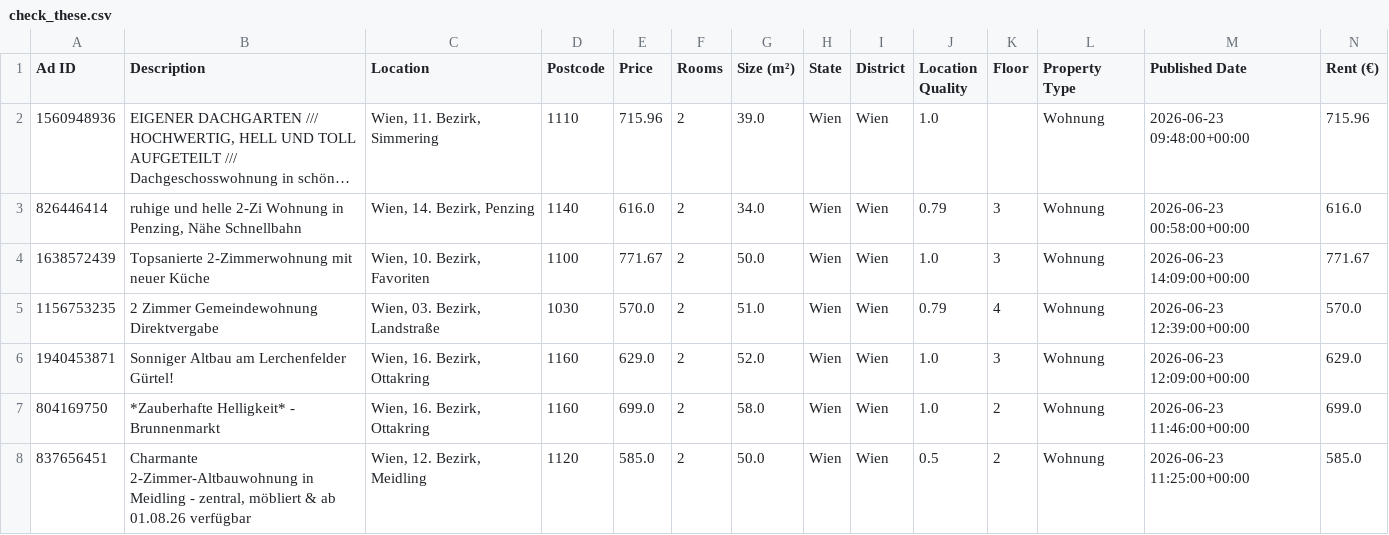
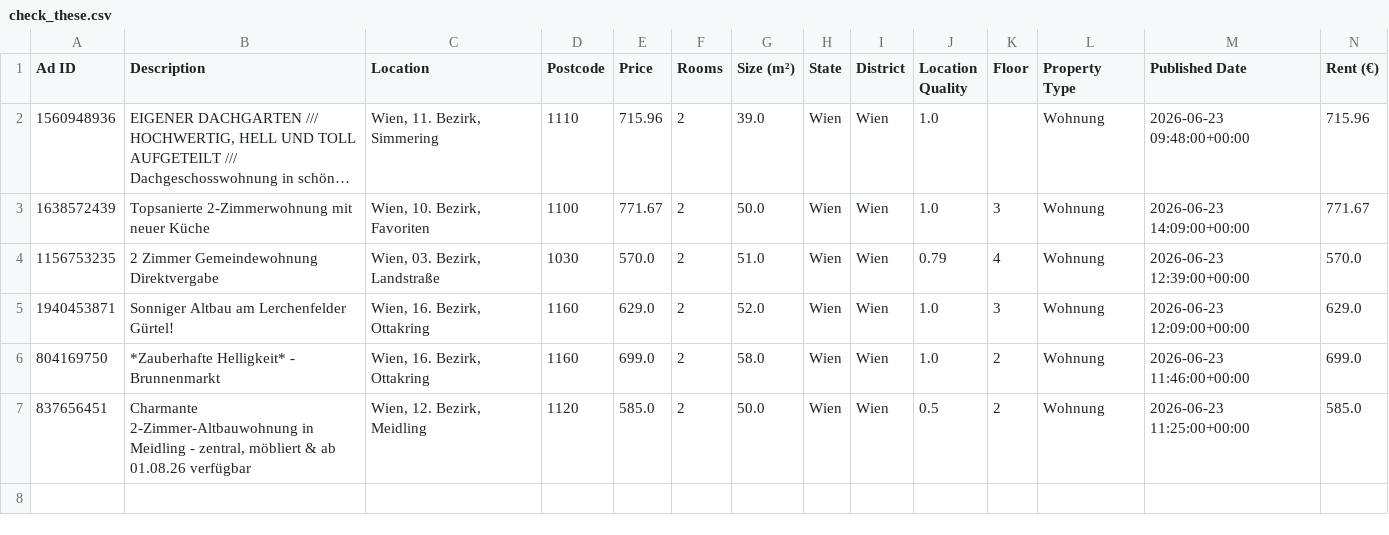
Before and after one commit to AthomsG/renting-in-vienna, a CSV file: check_these.csv, drawn as a sheet; only a part is shown; long unchanged cells end in …; rows hold the shown columns only; the diff names each change by its address in the sheet, - before the commit and + after, or states it on an @@ line.

```diff
--- a/check_these.csv
+++ b/check_these.csv
-row 3: 826446414 | ruhige und helle 2-Zi Wohnung in Penzing, Nähe Schnellbahn | Wien, 14. Bezirk, Penzing | 1140 | 616.0 | 2 | 34.0 | Wien | Wien | 0.79 | 3 | Wohnung | 2026-06-23 00:58:00+00:00 | 616.0
```
Also changed, not shown: listings/rental_data.csv, 1 other file.
